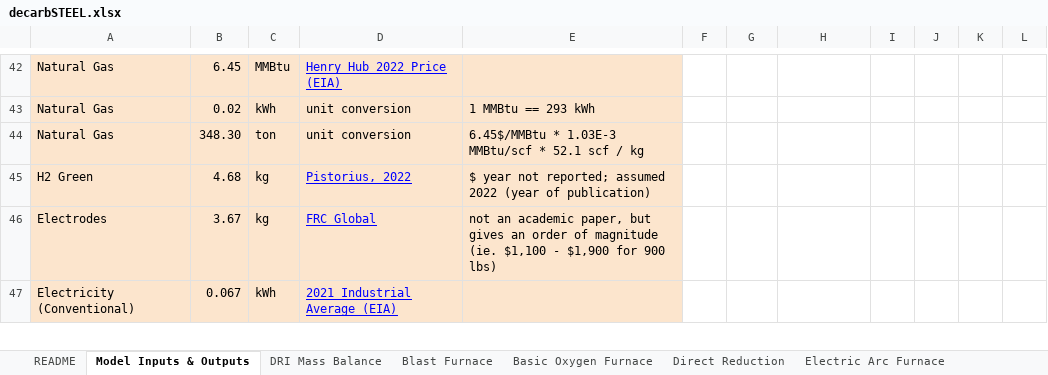
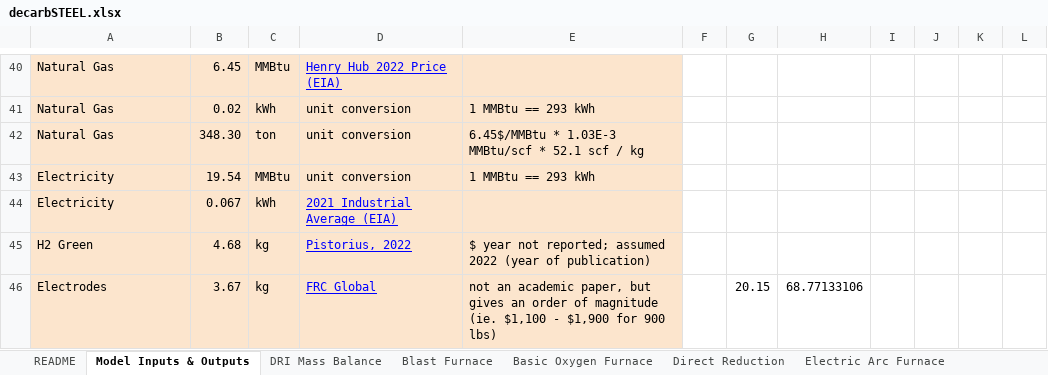
Before and after one commit to eshoffma/decarbSTEEL, an Excel workbook: decarbSTEEL.xlsx, sheet Model Inputs & Outputs, drawn as a sheet; only a part is shown, gaps mark what is left out; values as stored, in another font and other column widths than the file's, no borders; charts and pictures not drawn; removed rows and columns are numbered as before the commit, all else as after; the diff covers the shown part only; the diff names each change by its address in the sheet, - before the commit and + after, or states it on an @@ line.

```diff
--- a/decarbSTEEL.xlsx (sheet Model Inputs & Outputs)
+++ b/decarbSTEEL.xlsx (sheet Model Inputs & Outputs)
+row 43: Electricity | 19.54 | MMBtu | unit conversion | 1 MMBtu == 293 kWh
+row 44: Electricity | 0.067 | kWh | 2021 Industrial Average (EIA)
-G46: (empty)
+G46: 20.15
-H46: (empty)
+H46: 68.77133106
-row 47: Electricity (Conventional) | 0.067 | kWh | 2021 Industrial Average (EIA)
```
Also changed, not shown: 8 removed rows and 3 edited cells elsewhere in this sheet, sheet Blast Furnace, sheet Basic Oxygen Furnace, sheet Molten Oxide Electrolysis, sheet DRI Mass Balance, formulas that keep their value, charts or pictures.
